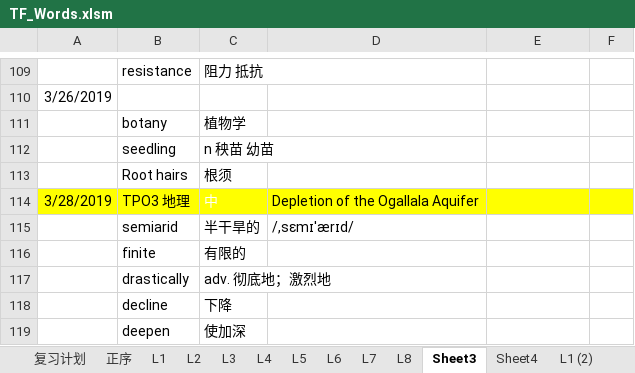
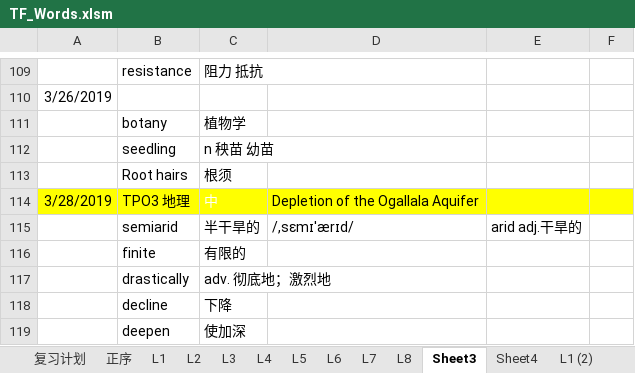
Before and after one commit to ermaerma/EngDaily, an Excel workbook: TF_Words.xlsm, sheet Sheet3, drawn as a sheet; only a part is shown, gaps mark what is left out; values as stored, in another font and other column widths than the file's, no borders; charts and pictures not drawn; the diff names each change by its address in the sheet, - before the commit and + after, or states it on an @@ line.

```diff
--- a/TF_Words.xlsm (sheet Sheet3)
+++ b/TF_Words.xlsm (sheet Sheet3)
-E115: (empty)
+E115: arid adj.干旱的
```
Also changed, not shown: sheet 复习计划, charts or pictures, 托福词汇-词以类记-含中文释义-excel版.xlsm, 1 other file.
